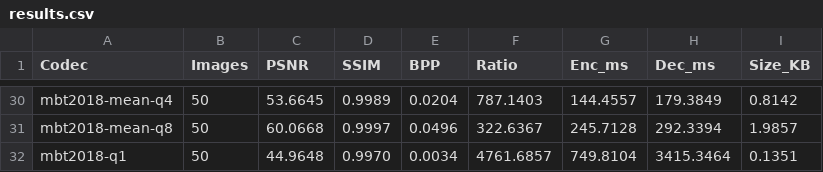
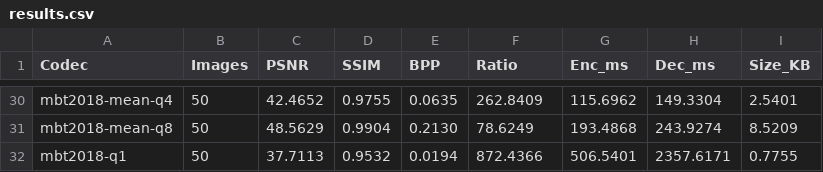
Before and after one commit to gongshangzheng/infraredComp, a CSV file: results/results.csv, drawn as a sheet; only a part is shown, gaps mark what is left out; the diff covers the shown part only; the diff names each change by its address in the sheet, - before the commit and + after, or states it on an @@ line.

Commit message:
fix: 学习式编码器使用min-max归一化，修正PSNR高估31dB的问题
- _img_to_tensor: 对uint16/uint8输入做min-max归一化到[0,1]（不再直接/65535）
- _tensor_to_img: 使用norm_stats反归一化，恢复原始动态范围
- metrics计算: 在float[0,1] min-max空间直接计算，与传统编码器公平对比
- 修复前mbt2018-mean-q4 PSNR=53.5dB（虚高），修复后42.5dB（真实）
- 根因：信号仅占16-bit容器的2.7%，/65535导致PSNR被高估31.4dB

```diff
--- a/results/results.csv
+++ b/results/results.csv
-C30 (PSNR): 53.6645
+C30 (PSNR): 42.4652
-D30 (SSIM): 0.9989
+D30 (SSIM): 0.9755
-E30 (BPP): 0.0204
+E30 (BPP): 0.0635
-F30 (Ratio): 787.1403
+F30 (Ratio): 262.8409
-G30 (Enc_ms): 144.4557
+G30 (Enc_ms): 115.6962
-H30 (Dec_ms): 179.3849
+H30 (Dec_ms): 149.3304
-I30 (Size_KB): 0.8142
+I30 (Size_KB): 2.5401
-C31 (PSNR): 60.0668
+C31 (PSNR): 48.5629
-D31 (SSIM): 0.9997
+D31 (SSIM): 0.9904
-E31 (BPP): 0.0496
+E31 (BPP): 0.2130
-F31 (Ratio): 322.6367
+F31 (Ratio): 78.6249
-G31 (Enc_ms): 245.7128
+G31 (Enc_ms): 193.4868
-H31 (Dec_ms): 292.3394
+H31 (Dec_ms): 243.9274
-I31 (Size_KB): 1.9857
+I31 (Size_KB): 8.5209
-C32 (PSNR): 44.9648
+C32 (PSNR): 37.7113
-D32 (SSIM): 0.9970
+D32 (SSIM): 0.9532
-E32 (BPP): 0.0034
+E32 (BPP): 0.0194
-F32 (Ratio): 4761.6857
+F32 (Ratio): 872.4366
-G32 (Enc_ms): 749.8104
+G32 (Enc_ms): 506.5401
-H32 (Dec_ms): 3415.3464
+H32 (Dec_ms): 2357.6171
-I32 (Size_KB): 0.1351
+I32 (Size_KB): 0.7755
```
Also changed, not shown: 91 edited cells elsewhere in this file, 11 other files.
